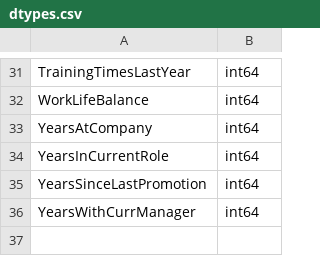
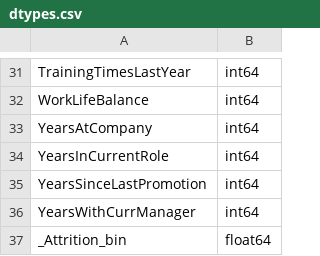
Before and after one commit to Matheuskcode/EDSB2025_Group9, a CSV file: data/clean/eda/univariate/tables/dtypes.csv, drawn as a sheet; only a part is shown, gaps mark what is left out.

```diff
--- a/data/clean/eda/univariate/tables/dtypes.csv
+++ b/data/clean/eda/univariate/tables/dtypes.csv
@@ -36 +36,2 @@ YearsSinceLastPromotion,int64
 YearsWithCurrManager,int64
+_Attrition_bin,float64
```
Also changed, not shown: data/clean/eda/univariate/tables/missing_by_column.csv, data/clean/eda/univariate/tables/missingness_correlation.csv, 43 other files.
